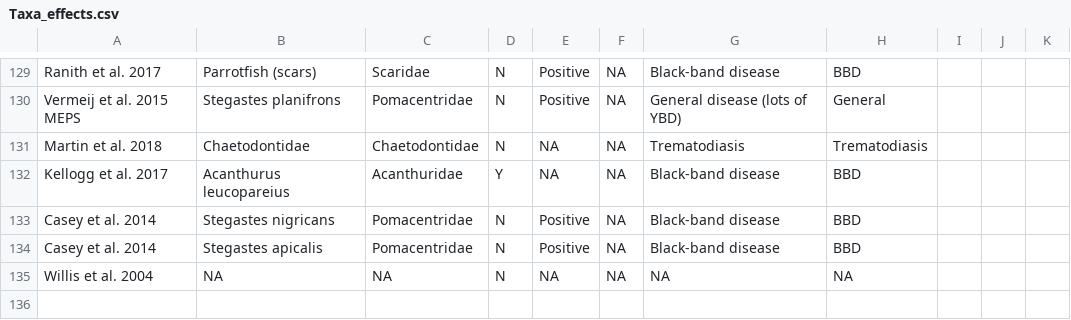
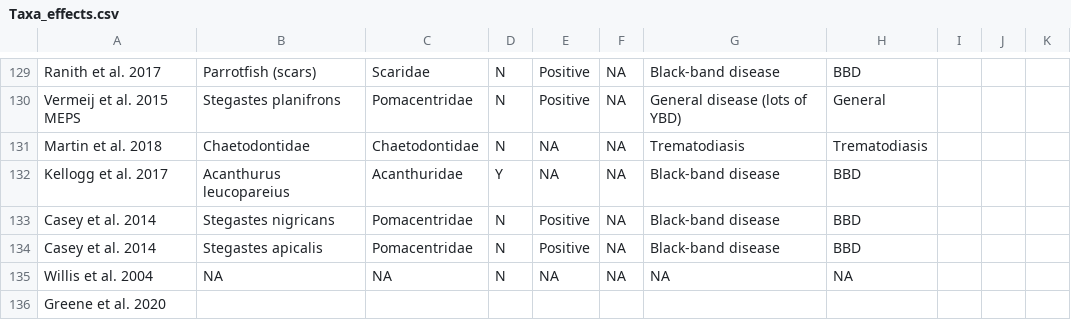
Before and after one commit to juliannajollyrenzi/Renzi_et_al_2021, a CSV file: data/Taxa_effects.csv, drawn as a sheet; only a part is shown, gaps mark what is left out; the diff names each change by its address in the sheet, - before the commit and + after, or states it on an @@ line.

```diff
--- a/data/Taxa_effects.csv
+++ b/data/Taxa_effects.csv
+row 136: Greene et al. 2020
```
Also changed, not shown: 3 other files.
